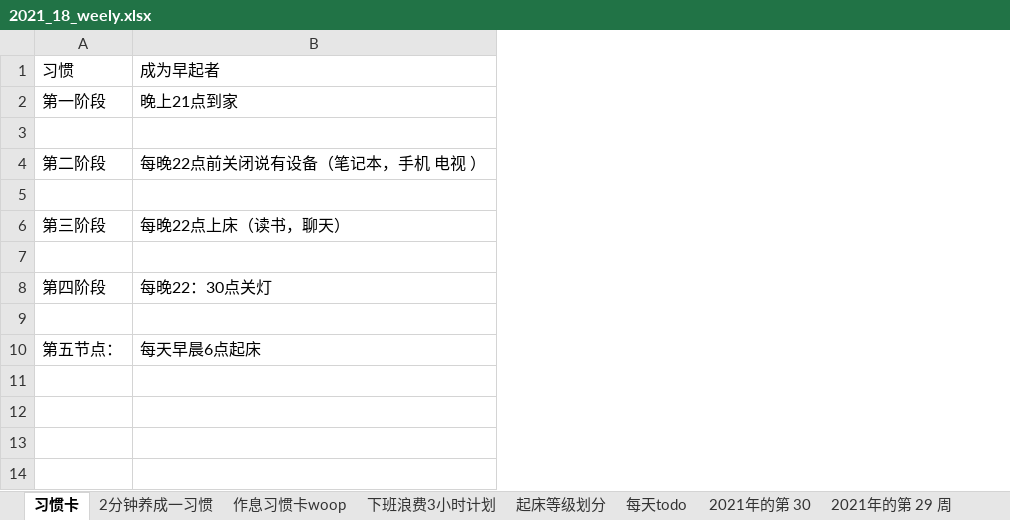
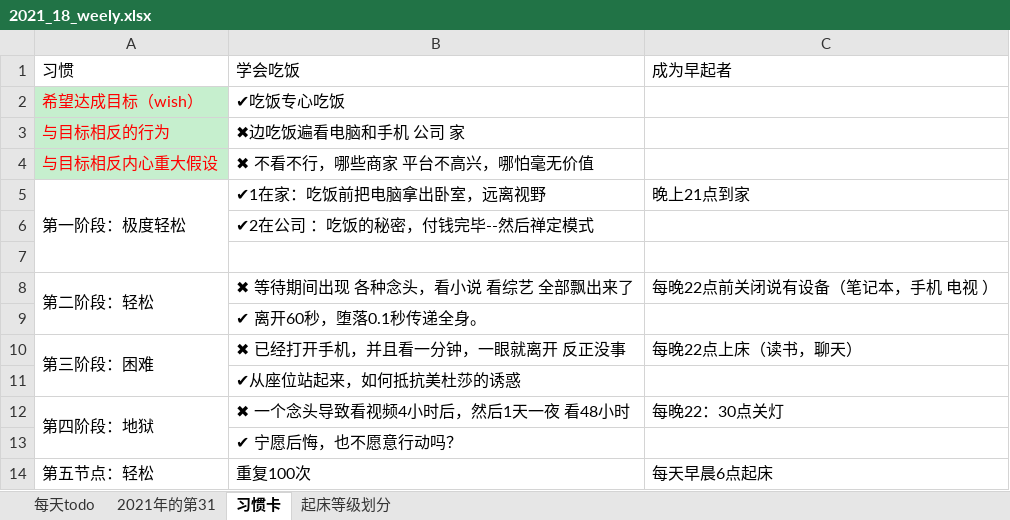
Before and after one commit to watchpoints/weekly, an Excel workbook: Excel/2021/2021_18_weely.xlsx, sheet 习惯卡, drawn as a sheet; values as stored, in another font and other column widths than the file's, no borders; removed rows and columns are numbered as before the commit, all else as after; the diff names each change by its address in the sheet, - before the commit and + after, or states it on an @@ line.

```diff
--- a/Excel/2021/2021_18_weely.xlsx (sheet 习惯卡)
+++ b/Excel/2021/2021_18_weely.xlsx (sheet 习惯卡)
@@ sheet tab hidden: 2分钟养成一习惯 @@
@@ sheet tab hidden: 作息习惯卡woop @@
@@ sheet tab hidden: 下班浪费3小时计划 @@
@@ sheet tab hidden: 2021年的第 30 @@
@@ sheet tab hidden: 2021年的第 29 周 @@
+sheet tab: 2021年的第31
@@ sheet tab order changed: 每天todo | 2021年的第31 | 习惯卡 | 起床等级划分 @@
-column A, rows 1-10: 习惯 | 第一阶段 |  | 第二阶段 |  | 第三阶段 |  | 第四阶段 |  | 第五节点：
+column A, row 1: 习惯; row 5: 第一阶段：极度轻松; rows 8-14: 第二阶段：轻松 |  | 第三阶段：困难 |  | 第四阶段：地狱 |  | 第五节点：轻松
+column B, row 1: 学会吃饭; row 5: ✔1在家：吃饭前把电脑拿出卧室，远离视野; rows 8-14: ✖ 等待期间出现 各种念头，看小说 看综艺 全部飘出来了 | ✔ 离开60秒，堕落0.1秒传递全身。 | ✖ 已经打开手机，并且看一分钟，一眼就离开 反正没事 | ✔从座位站起来，如何抵抗美杜莎的诱惑 | ✖ 一个念头导致看视频4小时后，然后1天一夜 看48小时 | ✔ 宁愿后悔，也不愿意行动吗？ | 重复100次
+row 2: 希望达成目标（wish） | ✔吃饭专心吃饭
+row 3: 与目标相反的行为 | ✖边吃饭遍看电脑和手机 公司 家
+row 4: 与目标相反内心重大假设 | ✖ 不看不行，哪些商家 平台不高兴，哪怕毫无价值
+row 6:  | ✔2在公司 ：吃饭的秘密，付钱完毕--然后禅定模式
```
Also changed, not shown: sheet 每天todo, 2 other files.
